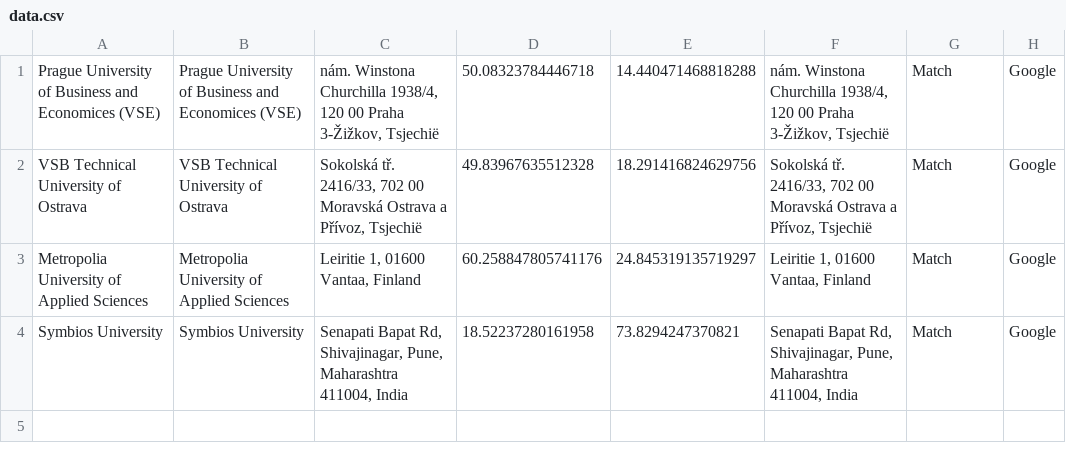
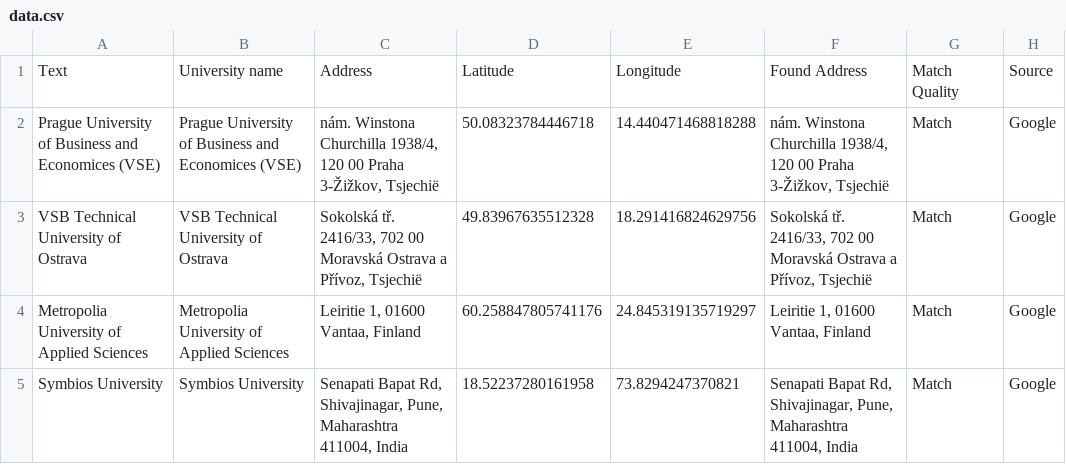
Before and after one commit to Outgoing-FBE/Interactivemap, a CSV file: data.csv, drawn as a sheet; the diff names each change by its address in the sheet, - before the commit and + after, or states it on an @@ line.

Commit message:
Update data.csv

```diff
--- a/data.csv
+++ b/data.csv
+row 1: Text | University name | Address | Latitude | Longitude | Found Address | Match Quality | Source
```
